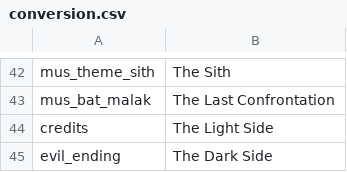
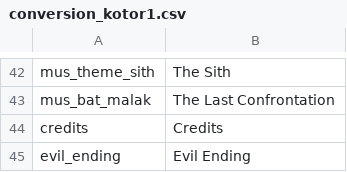
Before and after one commit to lunkums/kotor-music-extractor, a CSV file: assets/conversion_kotor1.csv (was conversion.csv), drawn as a sheet; only a part is shown, gaps mark what is left out.

Commit message:
Add broken kotor2 support

```diff
--- a/conversion.csv
+++ b/assets/conversion_kotor1.csv
@@ -43,3 +43,3 @@ mus_theme_sith,The Sith
 mus_bat_malak,The Last Confrontation
-credits,The Light Side
-evil_ending,The Dark Side
+credits,Credits
+evil_ending,Evil Ending
```
Also changed, not shown: 6 other files.
